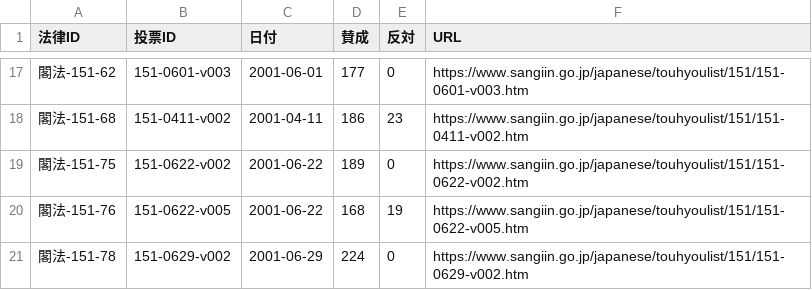
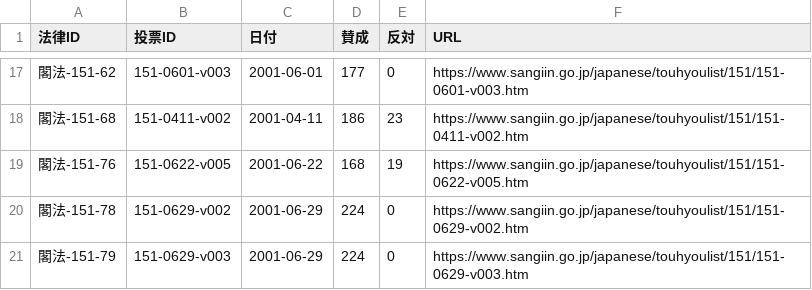
Before and after one commit to nexus-ai-2045/public-interest-lens, a CSV file: data/derived/allocation-v1/votes-auto.csv, drawn as a sheet; only a part is shown, gaps mark what is left out; the shorter side is filled out with more unchanged rows; the diff names each change by its address in the sheet, - before the commit and + after, or states it on an @@ line.

```diff
--- a/data/derived/allocation-v1/votes-auto.csv
+++ b/data/derived/allocation-v1/votes-auto.csv
-row 19: 閣法-151-75 | 151-0622-v002 | 2001-06-22 | 189 | 0 | https://www.sangiin.go.jp/japanese/touhyoulist/151/151-0622-v002.htm
```
Also changed, not shown: data/derived/business-ledger-v1/chain.csv, 13 other files.
